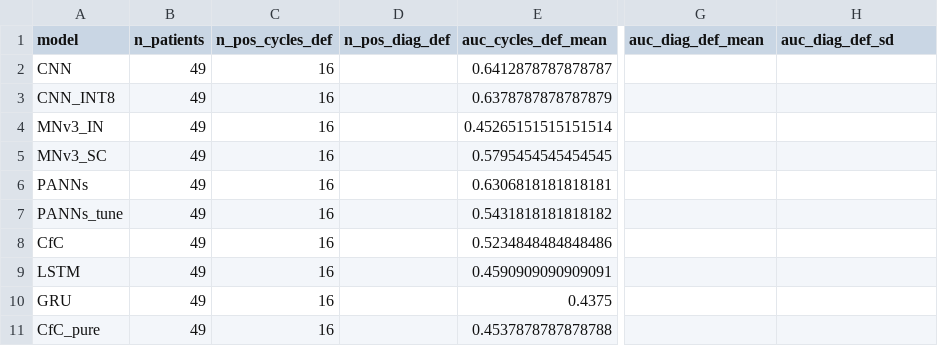
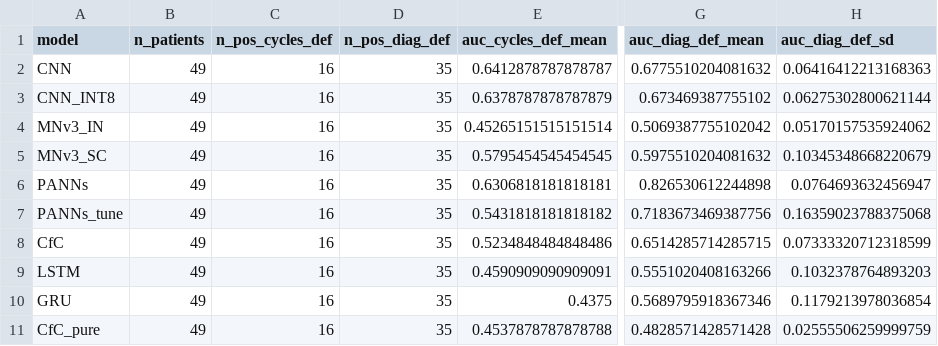
Before and after one commit to reyrg2021/baselines-before-benchmarks, a CSV file: results/metrics/reanalysis/reanalysis_patient_level.csv, drawn as a sheet; only a part is shown, gaps mark what is left out; the diff names each change by its address in the sheet, - before the commit and + after, or states it on an @@ line.

Commit message:
v1.0.1: regenerate patient-level reanalysis outputs with the diagnosis file; add S16 paired contrasts

```diff
--- a/results/metrics/reanalysis/reanalysis_patient_level.csv
+++ b/results/metrics/reanalysis/reanalysis_patient_level.csv
-D2:D11 (n_pos_diag_def): (empty)
+D2:D11 (n_pos_diag_def): 35
-G2 (auc_diag_def_mean): (empty)
+G2 (auc_diag_def_mean): 0.6775510204081632
-H2 (auc_diag_def_sd): (empty)
+H2 (auc_diag_def_sd): 0.06416412213168363
-G3 (auc_diag_def_mean): (empty)
+G3 (auc_diag_def_mean): 0.673469387755102
-H3 (auc_diag_def_sd): (empty)
+H3 (auc_diag_def_sd): 0.06275302800621144
-G4 (auc_diag_def_mean): (empty)
+G4 (auc_diag_def_mean): 0.5069387755102042
-H4 (auc_diag_def_sd): (empty)
+H4 (auc_diag_def_sd): 0.05170157535924062
-G5 (auc_diag_def_mean): (empty)
+G5 (auc_diag_def_mean): 0.5975510204081632
-H5 (auc_diag_def_sd): (empty)
+H5 (auc_diag_def_sd): 0.10345348668220679
-G6 (auc_diag_def_mean): (empty)
+G6 (auc_diag_def_mean): 0.826530612244898
-H6 (auc_diag_def_sd): (empty)
+H6 (auc_diag_def_sd): 0.0764693632456947
-G7 (auc_diag_def_mean): (empty)
+G7 (auc_diag_def_mean): 0.7183673469387756
-H7 (auc_diag_def_sd): (empty)
+H7 (auc_diag_def_sd): 0.16359023788375068
-G8 (auc_diag_def_mean): (empty)
+G8 (auc_diag_def_mean): 0.6514285714285715
-H8 (auc_diag_def_sd): (empty)
+H8 (auc_diag_def_sd): 0.07333320712318599
-G9 (auc_diag_def_mean): (empty)
+G9 (auc_diag_def_mean): 0.5551020408163266
-H9 (auc_diag_def_sd): (empty)
+H9 (auc_diag_def_sd): 0.1032378764893203
-G10 (auc_diag_def_mean): (empty)
+G10 (auc_diag_def_mean): 0.5689795918367346
-H10 (auc_diag_def_sd): (empty)
+H10 (auc_diag_def_sd): 0.1179213978036854
-G11 (auc_diag_def_mean): (empty)
+G11 (auc_diag_def_mean): 0.4828571428571428
-H11 (auc_diag_def_sd): (empty)
+H11 (auc_diag_def_sd): 0.02555506259999759
```
Also changed, not shown: results/metrics/reanalysis/reanalysis_patient_labels.csv, 4 other files.
